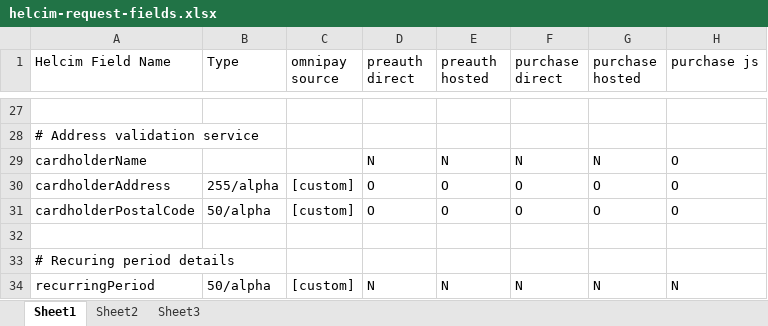
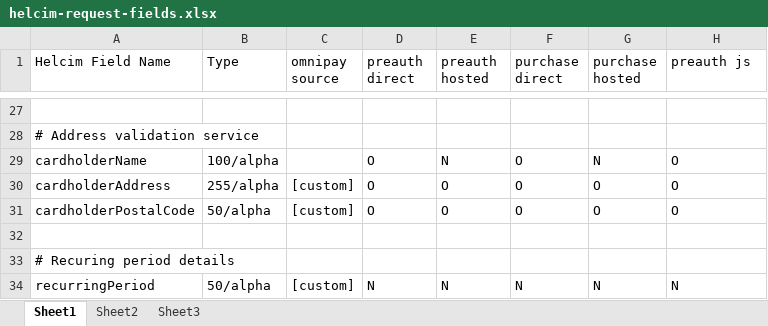
Before and after one commit to academe/omnipay-helcim, an Excel workbook: docs/helcim-request-fields.xlsx, sheet Sheet1, drawn as a sheet; only a part is shown, gaps mark what is left out; values as stored, in another font and other column widths than the file's, no borders; the diff names each change by its address in the sheet, - before the commit and + after, or states it on an @@ line.

```diff
--- a/docs/helcim-request-fields.xlsx (sheet Sheet1)
+++ b/docs/helcim-request-fields.xlsx (sheet Sheet1)
-H1: purchase js
+H1: preauth js
-B29 (Type): (empty)
+B29 (Type): 100/alpha
-D29 (preauth direct): N
+D29 (preauth direct): O
-F29 (purchase direct): N
+F29 (purchase direct): O
```
Also changed, not shown: 1 other file.
